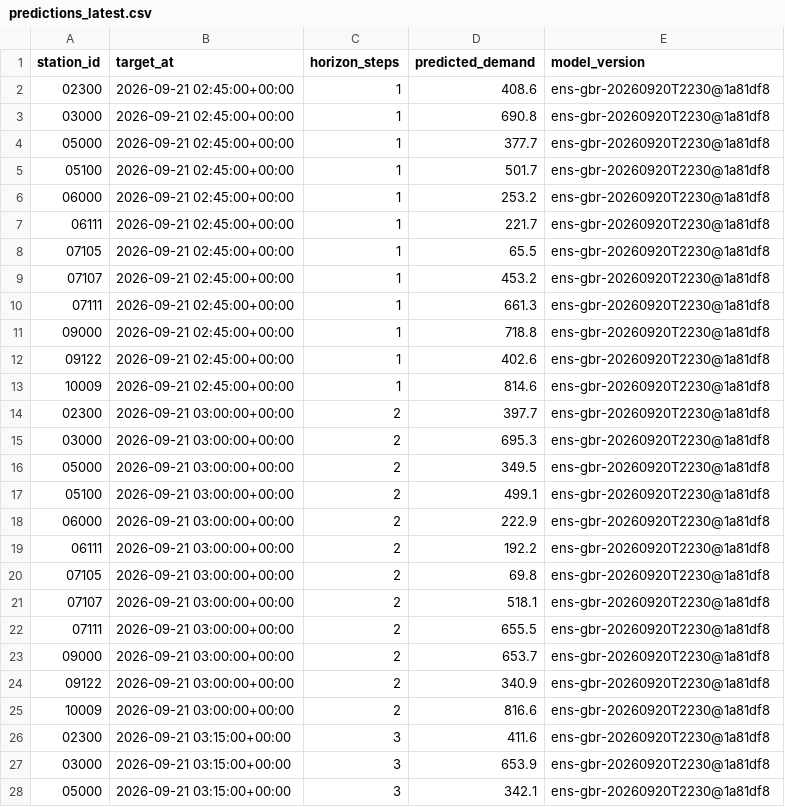
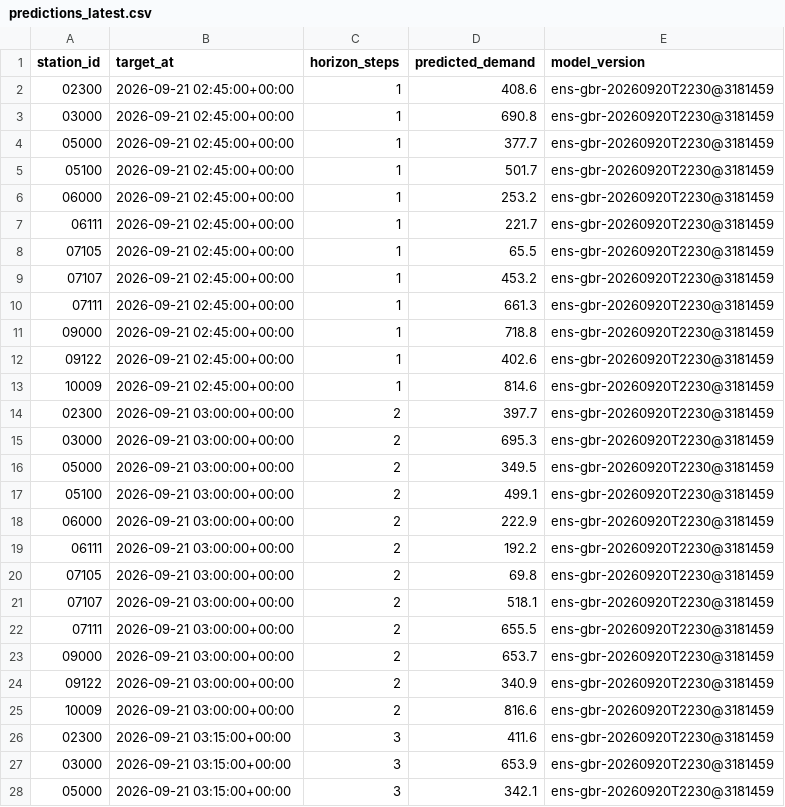
Before and after one commit to davidbrinez30/proyecto-visualizacion-2-mi-pulso-transmi, a CSV file: artifacts/predictions_latest.csv, drawn as a sheet; only a part is shown; the diff covers the shown part only.

```diff
--- a/artifacts/predictions_latest.csv
+++ b/artifacts/predictions_latest.csv
@@ -1,28 +1,28 @@
 station_id,target_at,horizon_steps,predicted_demand,model_version
-02300,2026-09-21 02:45:00+00:00,1,408.6,ens-gbr-20260920T2230@1a81df8
-03000,2026-09-21 02:45:00+00:00,1,690.8,ens-gbr-20260920T2230@1a81df8
-05000,2026-09-21 02:45:00+00:00,1,377.7,ens-gbr-20260920T2230@1a81df8
-05100,2026-09-21 02:45:00+00:00,1,501.7,ens-gbr-20260920T2230@1a81df8
-06000,2026-09-21 02:45:00+00:00,1,253.2,ens-gbr-20260920T2230@1a81df8
-06111,2026-09-21 02:45:00+00:00,1,221.7,ens-gbr-20260920T2230@1a81df8
-07105,2026-09-21 02:45:00+00:00,1,65.5,ens-gbr-20260920T2230@1a81df8
-07107,2026-09-21 02:45:00+00:00,1,453.2,ens-gbr-20260920T2230@1a81df8
-07111,2026-09-21 02:45:00+00:00,1,661.3,ens-gbr-20260920T2230@1a81df8
-09000,2026-09-21 02:45:00+00:00,1,718.8,ens-gbr-20260920T2230@1a81df8
-09122,2026-09-21 02:45:00+00:00,1,402.6,ens-gbr-20260920T2230@1a81df8
-10009,2026-09-21 02:45:00+00:00,1,814.6,ens-gbr-20260920T2230@1a81df8
-02300,2026-09-21 03:00:00+00:00,2,397.7,ens-gbr-20260920T2230@1a81df8
-03000,2026-09-21 03:00:00+00:00,2,695.3,ens-gbr-20260920T2230@1a81df8
-05000,2026-09-21 03:00:00+00:00,2,349.5,ens-gbr-20260920T2230@1a81df8
-05100,2026-09-21 03:00:00+00:00,2,499.1,ens-gbr-20260920T2230@1a81df8
-06000,2026-09-21 03:00:00+00:00,2,222.9,ens-gbr-20260920T2230@1a81df8
-06111,2026-09-21 03:00:00+00:00,2,192.2,ens-gbr-20260920T2230@1a81df8
-07105,2026-09-21 03:00:00+00:00,2,69.8,ens-gbr-20260920T2230@1a81df8
-07107,2026-09-21 03:00:00+00:00,2,518.1,ens-gbr-20260920T2230@1a81df8
-07111,2026-09-21 03:00:00+00:00,2,655.5,ens-gbr-20260920T2230@1a81df8
-09000,2026-09-21 03:00:00+00:00,2,653.7,ens-gbr-20260920T2230@1a81df8
-09122,2026-09-21 03:00:00+00:00,2,340.9,ens-gbr-20260920T2230@1a81df8
-10009,2026-09-21 03:00:00+00:00,2,816.6,ens-gbr-20260920T2230@1a81df8
-02300,2026-09-21 03:15:00+00:00,3,411.6,ens-gbr-20260920T2230@1a81df8
-03000,2026-09-21 03:15:00+00:00,3,653.9,ens-gbr-20260920T2230@1a81df8
-05000,2026-09-21 03:15:00+00:00,3,342.1,ens-gbr-20260920T2230@1a81df8
+02300,2026-09-21 02:45:00+00:00,1,408.6,ens-gbr-20260920T2230@3181459
+03000,2026-09-21 02:45:00+00:00,1,690.8,ens-gbr-20260920T2230@3181459
+05000,2026-09-21 02:45:00+00:00,1,377.7,ens-gbr-20260920T2230@3181459
+05100,2026-09-21 02:45:00+00:00,1,501.7,ens-gbr-20260920T2230@3181459
+06000,2026-09-21 02:45:00+00:00,1,253.2,ens-gbr-20260920T2230@3181459
+06111,2026-09-21 02:45:00+00:00,1,221.7,ens-gbr-20260920T2230@3181459
+07105,2026-09-21 02:45:00+00:00,1,65.5,ens-gbr-20260920T2230@3181459
+07107,2026-09-21 02:45:00+00:00,1,453.2,ens-gbr-20260920T2230@3181459
+07111,2026-09-21 02:45:00+00:00,1,661.3,ens-gbr-20260920T2230@3181459
+09000,2026-09-21 02:45:00+00:00,1,718.8,ens-gbr-20260920T2230@3181459
+09122,2026-09-21 02:45:00+00:00,1,402.6,ens-gbr-20260920T2230@3181459
+10009,2026-09-21 02:45:00+00:00,1,814.6,ens-gbr-20260920T2230@3181459
+02300,2026-09-21 03:00:00+00:00,2,397.7,ens-gbr-20260920T2230@3181459
+03000,2026-09-21 03:00:00+00:00,2,695.3,ens-gbr-20260920T2230@3181459
+05000,2026-09-21 03:00:00+00:00,2,349.5,ens-gbr-20260920T2230@3181459
+05100,2026-09-21 03:00:00+00:00,2,499.1,ens-gbr-20260920T2230@3181459
+06000,2026-09-21 03:00:00+00:00,2,222.9,ens-gbr-20260920T2230@3181459
+06111,2026-09-21 03:00:00+00:00,2,192.2,ens-gbr-20260920T2230@3181459
+07105,2026-09-21 03:00:00+00:00,2,69.8,ens-gbr-20260920T2230@3181459
+07107,2026-09-21 03:00:00+00:00,2,518.1,ens-gbr-20260920T2230@3181459
+07111,2026-09-21 03:00:00+00:00,2,655.5,ens-gbr-20260920T2230@3181459
+09000,2026-09-21 03:00:00+00:00,2,653.7,ens-gbr-20260920T2230@3181459
+09122,2026-09-21 03:00:00+00:00,2,340.9,ens-gbr-20260920T2230@3181459
+10009,2026-09-21 03:00:00+00:00,2,816.6,ens-gbr-20260920T2230@3181459
+02300,2026-09-21 03:15:00+00:00,3,411.6,ens-gbr-20260920T2230@3181459
+03000,2026-09-21 03:15:00+00:00,3,653.9,ens-gbr-20260920T2230@3181459
+05000,2026-09-21 03:15:00+00:00,3,342.1,ens-gbr-20260920T2230@3181459
```
Also changed, not shown: 21 edited cells elsewhere in this file, 2 other files.
